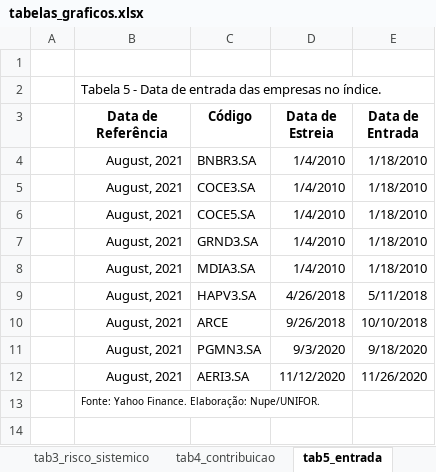
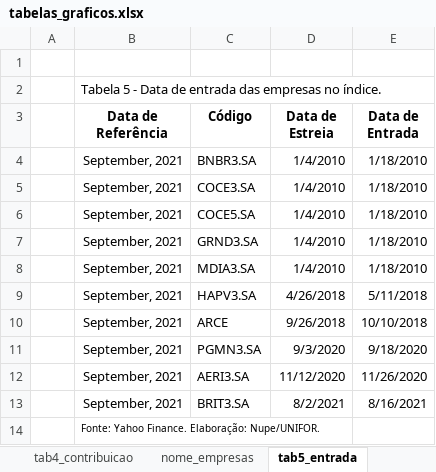
Before and after one commit to alyssonoliveira7/indice_nupe, an Excel workbook: tabs/tabelas_graficos.xlsx, sheet tab5_entrada, drawn as a sheet; values as stored, in another font and other column widths than the file's, no borders; the diff names each change by its address in the sheet, - before the commit and + after, or states it on an @@ line.

```diff
--- a/tabs/tabelas_graficos.xlsx (sheet tab5_entrada)
+++ b/tabs/tabelas_graficos.xlsx (sheet tab5_entrada)
@@ sheet tab unhidden: nome_empresas @@
-B4:B12 (Data de Referência): August, 2021
+B4:B12 (Data de Referência): September, 2021
+row 13:  | September, 2021 | BRIT3.SA | 8/2/2021 | 8/16/2021
```
Also changed, not shown: sheet tab1_retorno_empresas, sheet tab4_contribuicao, sheet tab3_risco_sistemico, sheet tab2_risco_empresas, formulas that keep their value, charts or pictures, bib/informes/2021/07-julho/iac_julho_2021.xlsx, data/free_float/base_free_float.xlsx, 39 other files.
